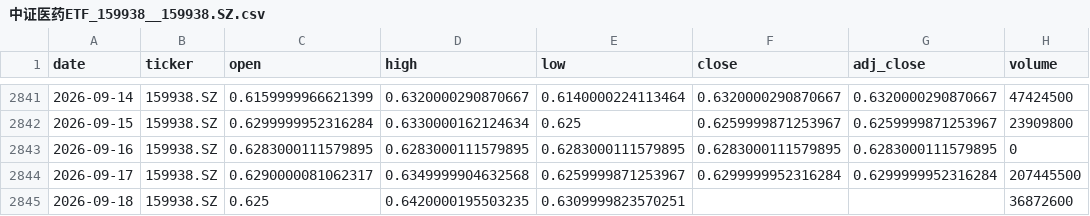
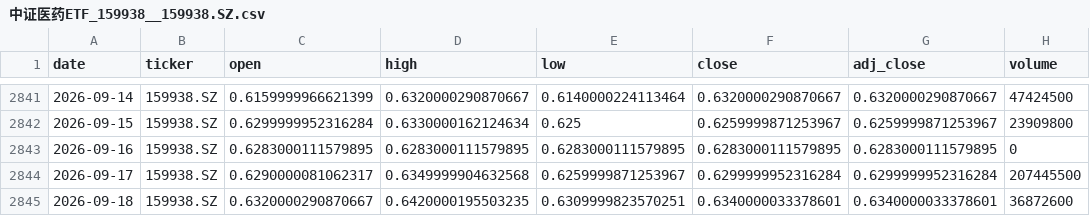
Before and after one commit to zid036116-ship-it/-, a CSV file: docs/market_data/中证医药ETF_159938__159938.SZ.csv, drawn as a sheet; only a part is shown, gaps mark what is left out.

Commit message:
auto: update market_data 2026-09-20T12:24:41Z

```diff
--- a/docs/market_data/中证医药ETF_159938__159938.SZ.csv
+++ b/docs/market_data/中证医药ETF_159938__159938.SZ.csv
@@ -2844,2 +2844,2 @@
 2026-09-17,159938.SZ,0.6290000081062317,0.6349999904632568,0.6259999871253967,0.6299999952316284,0.6299999952316284,207445500
-2026-09-18,159938.SZ,0.625,0.6420000195503235,0.6309999823570251,,,36872600
+2026-09-18,159938.SZ,0.6320000290870667,0.6420000195503235,0.6309999823570251,0.6340000033378601,0.6340000033378601,36872600
```
Also changed, not shown: docs/market_data/恒生指数ETF_盈富基金__2800.HK.csv, docs/market_data/证券公司ETF_512880__512880.SS.csv, 2 other files.
